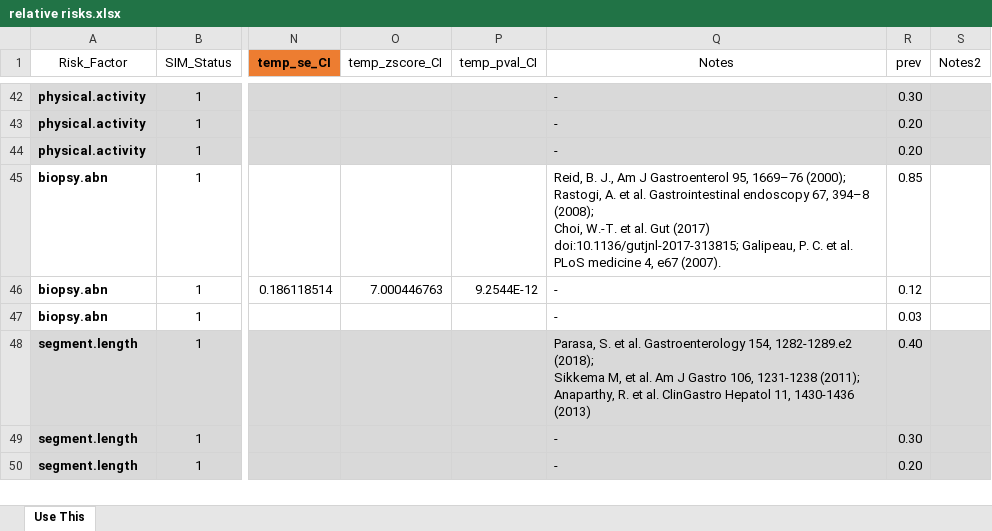
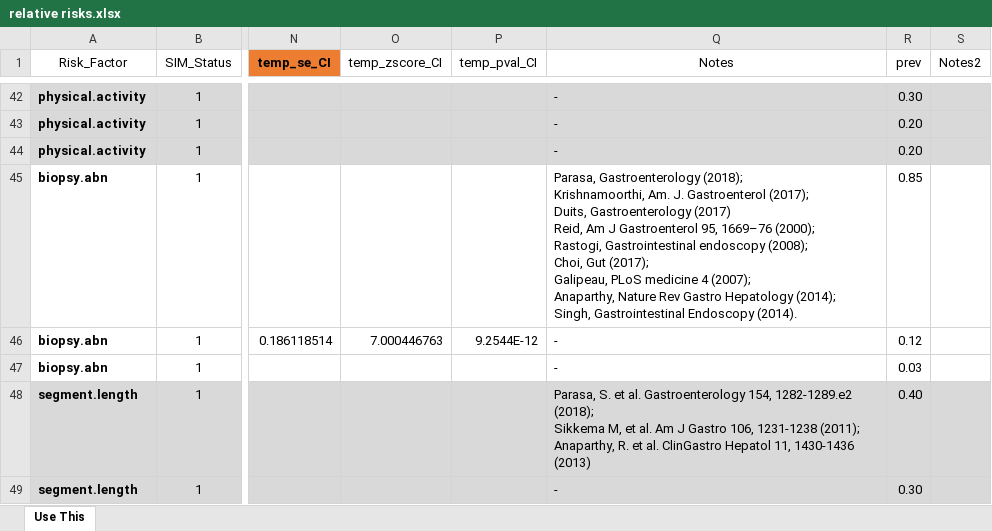
Before and after one commit to FredHutch/IC-RISC-Working, an Excel workbook: required_files/relative risks.xlsx, sheet Use This, drawn as a sheet; only a part is shown, gaps mark what is left out; the shorter side is filled out with more unchanged rows; values as stored, in another font and other column widths than the file's, no borders; ↵ is a line break in a cell; the diff names each change by its address in the sheet, - before the commit and + after, or states it on an @@ line.

```diff
--- a/required_files/relative risks.xlsx (sheet Use This)
+++ b/required_files/relative risks.xlsx (sheet Use This)
-Q45 (Notes): Reid, B. J., Am J Gastroenterol 95, 1669–76 (2000); ↵ Rastogi, A. et al. Gastrointestinal endoscopy 67, 394–8 (2008); ↵ Choi, W.-T. et al. Gut (2017) doi:10.1136/gutjnl-2017-313815; Galipeau, P. C. et al. PLoS medicine 4, e67 (2007).
+Q45 (Notes): Parasa, Gastroenterology (2018); ↵ Krishnamoorthi, Am. J. Gastroenterol (2017); ↵ Duits, Gastroenterology (2017) ↵ Reid, Am J Gastroenterol 95, 1669–76 (2000); ↵ Rastogi, Gastrointestinal endoscopy (2008); ↵ Choi, Gut (2017); ↵ Galipeau, PLoS medicine 4 (2007); ↵ Anaparthy, Nature Rev Gastro Hepatology (2014); ↵ Singh, Gastrointestinal Endoscopy (2014).
```
Also changed, not shown: 1 other file.
